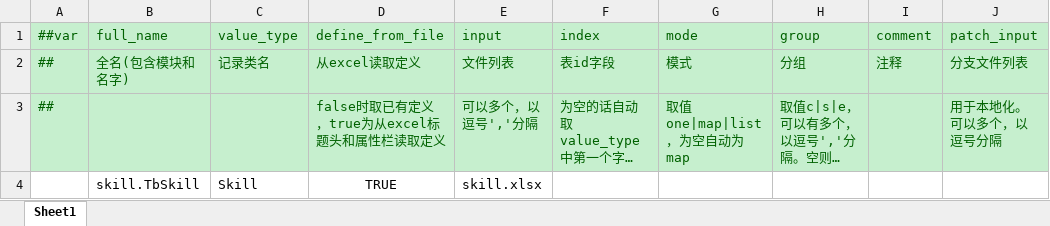
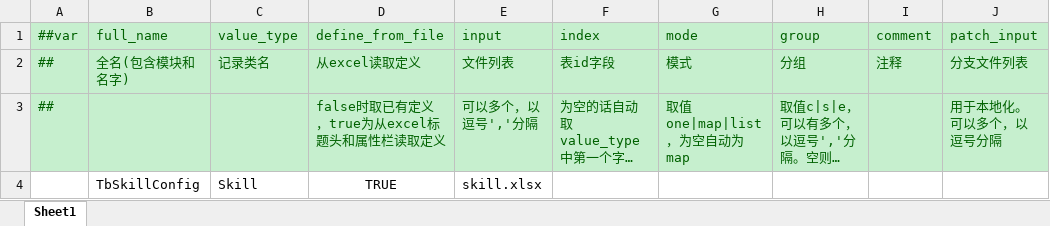
Before and after one commit to TigerSun86/GobangAdventure, an Excel workbook: Unity/NewWheel/VampireBuilder1/DesignerConfigs/Datas/__tables__.xlsx, sheet Sheet1, drawn as a sheet; only a part is shown; long unchanged cells end in …; values as stored, in another font and other column widths than the file's, no borders; the diff names each change by its address in the sheet, - before the commit and + after, or states it on an @@ line.

Commit message:
Used the serializable dictionary instead of list to store skill config

```diff
--- a/Unity/NewWheel/VampireBuilder1/DesignerConfigs/Datas/__tables__.xlsx (sheet Sheet1)
+++ b/Unity/NewWheel/VampireBuilder1/DesignerConfigs/Datas/__tables__.xlsx (sheet Sheet1)
-B4 (full_name): skill.TbSkill
+B4 (full_name): TbSkillConfig
```
Also changed, not shown: 17 other files.
